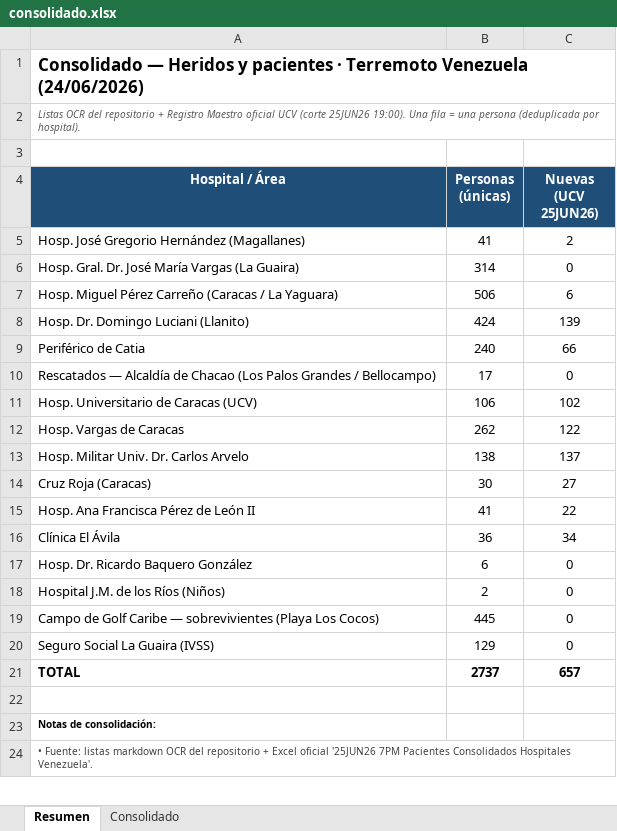
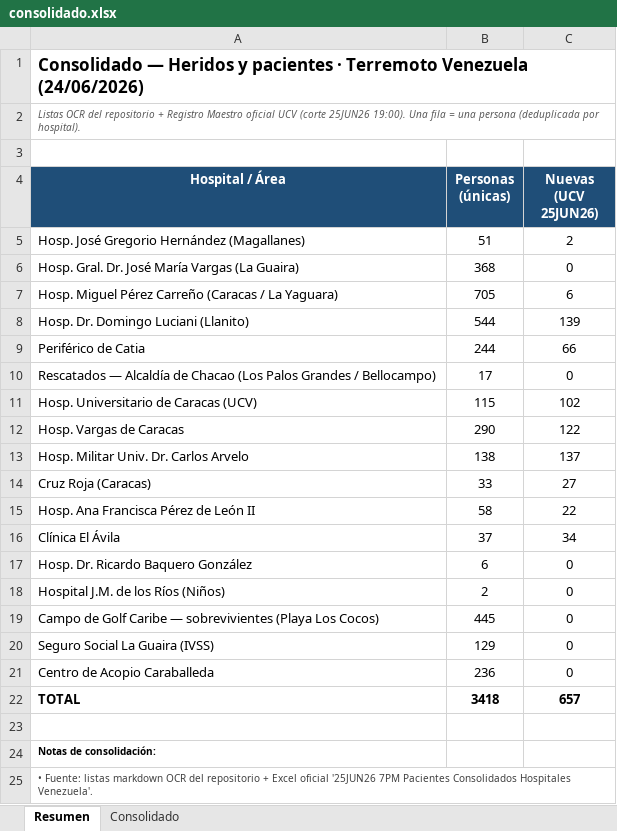
Before and after one commit to ecrespo/OCR-data_Terremoto_Venezuela_24062026, an Excel workbook: consolidado.xlsx, sheet Resumen, drawn as a sheet; only a part is shown; values as stored, in another font and other column widths than the file's, no borders; addresses are those after the commit; the diff names each change by its address in the sheet, - before the commit and + after, or states it on an @@ line.

```diff
--- a/consolidado.xlsx (sheet Resumen)
+++ b/consolidado.xlsx (sheet Resumen)
-B5 (Personas (únicas)): 41
+B5 (Personas (únicas)): 51
-B6 (Personas (únicas)): 314
+B6 (Personas (únicas)): 368
-B7 (Personas (únicas)): 506
+B7 (Personas (únicas)): 705
-B8 (Personas (únicas)): 424
+B8 (Personas (únicas)): 544
-B9 (Personas (únicas)): 240
+B9 (Personas (únicas)): 244
-B11 (Personas (únicas)): 106
+B11 (Personas (únicas)): 115
-B12 (Personas (únicas)): 262
+B12 (Personas (únicas)): 290
-B14 (Personas (únicas)): 30
+B14 (Personas (únicas)): 33
-B15 (Personas (únicas)): 41
+B15 (Personas (únicas)): 58
-B16 (Personas (únicas)): 36
+B16 (Personas (únicas)): 37
+row 21: Centro de Acopio Caraballeda | 236 | 0
-B22 (Personas (únicas)): 2737
+B22 (Personas (únicas)): 3418
```
Also changed, not shown: sheet Consolidado, formulas that keep their value, 6 other files.
